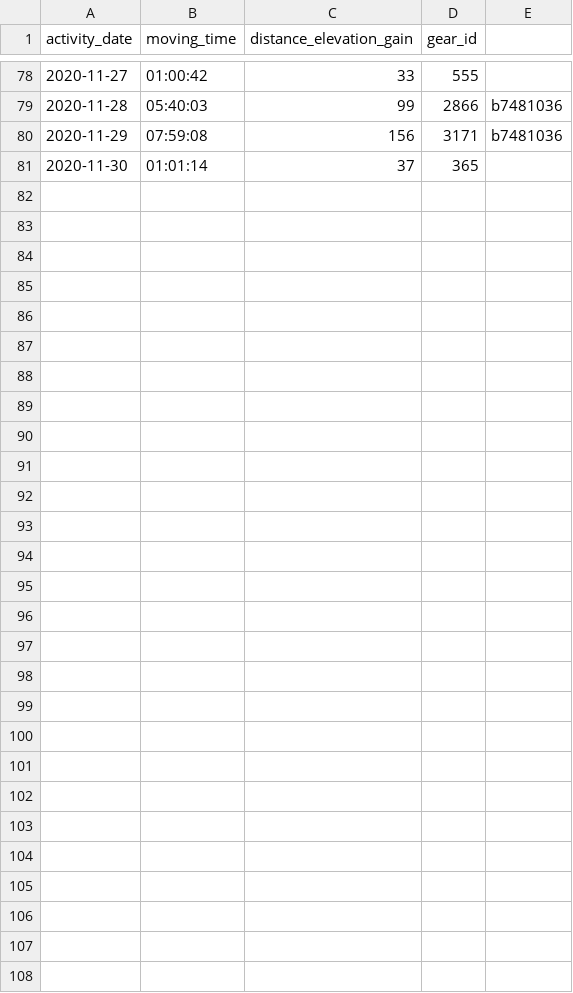
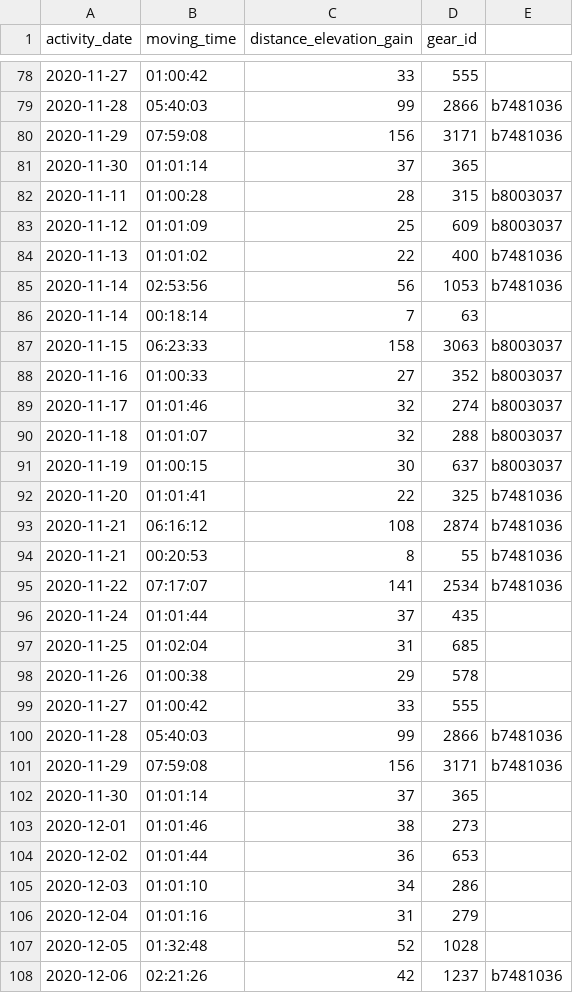
Before and after one commit to SuperCapra/GoogleSheetIntegration, a CSV file: talend/imported/responseActivitiesToInsert.csv, drawn as a sheet; only a part is shown, gaps mark what is left out; the diff names each change by its address in the sheet, - before the commit and + after, or states it on an @@ line.

```diff
--- a/talend/imported/responseActivitiesToInsert.csv
+++ b/talend/imported/responseActivitiesToInsert.csv
+row 82: 2020-11-11 | 01:00:28 | 28 | 315 | b8003037
+row 83: 2020-11-12 | 01:01:09 | 25 | 609 | b8003037
+row 84: 2020-11-13 | 01:01:02 | 22 | 400 | b7481036
+row 85: 2020-11-14 | 02:53:56 | 56 | 1053 | b7481036
+row 86: 2020-11-14 | 00:18:14 | 7 | 63
+row 87: 2020-11-15 | 06:23:33 | 158 | 3063 | b8003037
+row 88: 2020-11-16 | 01:00:33 | 27 | 352 | b8003037
+row 89: 2020-11-17 | 01:01:46 | 32 | 274 | b8003037
+row 90: 2020-11-18 | 01:01:07 | 32 | 288 | b8003037
+row 91: 2020-11-19 | 01:00:15 | 30 | 637 | b8003037
+row 92: 2020-11-20 | 01:01:41 | 22 | 325 | b7481036
+row 93: 2020-11-21 | 06:16:12 | 108 | 2874 | b7481036
+row 94: 2020-11-21 | 00:20:53 | 8 | 55 | b7481036
+row 95: 2020-11-22 | 07:17:07 | 141 | 2534 | b7481036
+row 96: 2020-11-24 | 01:01:44 | 37 | 435
+row 97: 2020-11-25 | 01:02:04 | 31 | 685
+row 98: 2020-11-26 | 01:00:38 | 29 | 578
+row 99: 2020-11-27 | 01:00:42 | 33 | 555
+row 100: 2020-11-28 | 05:40:03 | 99 | 2866 | b7481036
+row 101: 2020-11-29 | 07:59:08 | 156 | 3171 | b7481036
+row 102: 2020-11-30 | 01:01:14 | 37 | 365
+row 103: 2020-12-01 | 01:01:46 | 38 | 273
+row 104: 2020-12-02 | 01:01:44 | 36 | 653
+row 105: 2020-12-03 | 01:01:10 | 34 | 286
+row 106: 2020-12-04 | 01:01:16 | 31 | 279
+row 107: 2020-12-05 | 01:32:48 | 52 | 1028
+row 108: 2020-12-06 | 02:21:26 | 42 | 1237 | b7481036
```
Also changed, not shown: talend/imported/responseActivities.csv, talend/imported/responseRefreshToken.csv.
